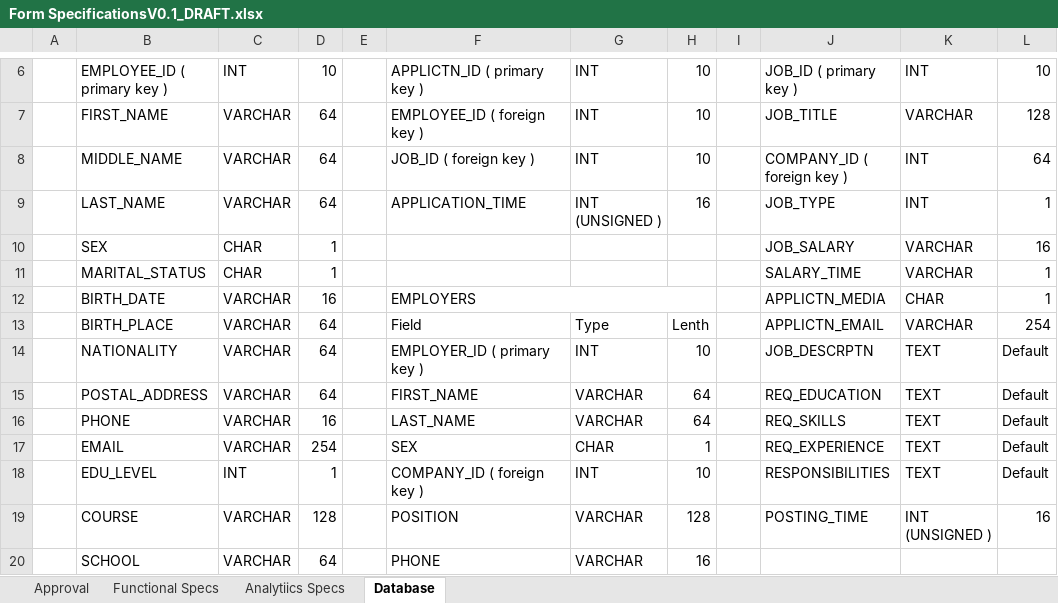
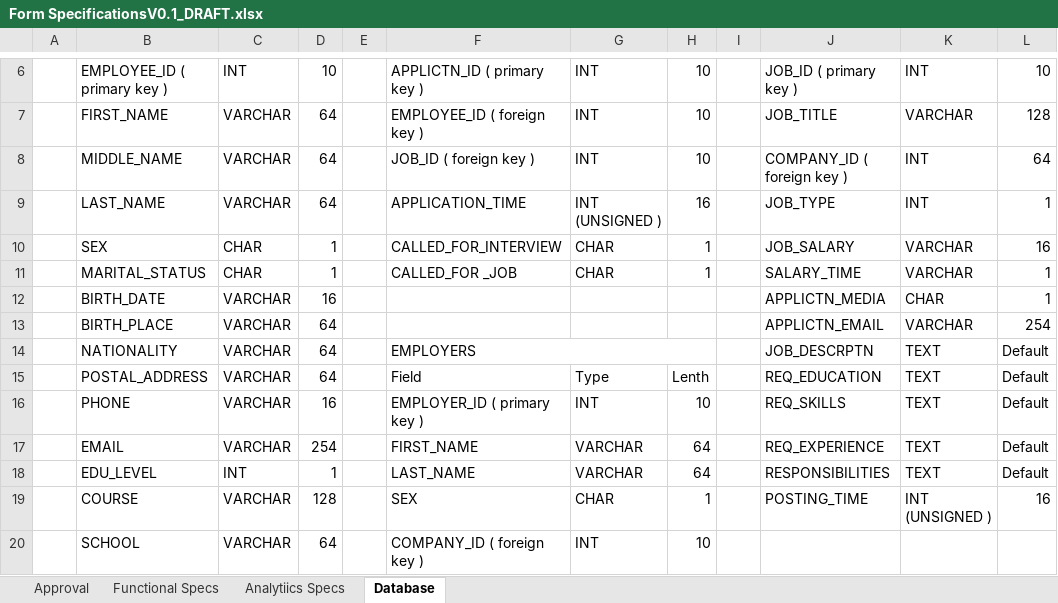
Before and after one commit to FabstechTZ/general, an Excel workbook: Form SpecificationsV0.1_DRAFT.xlsx, sheet Database, drawn as a sheet; only a part is shown, gaps mark what is left out; values as stored, in another font and other column widths than the file's, no cell formats; removed rows and columns are numbered as before the commit, all else as after; the diff covers the shown part only; the diff names each change by its address in the sheet, - before the commit and + after, or states it on an @@ line.

Commit message:
database edition continued

```diff
--- a/Form SpecificationsV0.1_DRAFT.xlsx (sheet Database)
+++ b/Form SpecificationsV0.1_DRAFT.xlsx (sheet Database)
-F10: (empty)
+F10: CALLED_FOR_INTERVIEW
-G10:G11: (empty)
+G10:G11: CHAR
-H10:H11: (empty)
+H10:H11: 1
-F11: (empty)
+F11: CALLED_FOR _JOB
-F12: EMPLOYERS
+F12: (empty)
-F12:H12 merged
-F13: Field
+F13: (empty)
-G13: Type
+G13: (empty)
-H13: Lenth
+H13: (empty)
-F14: EMPLOYER_ID ( primary key )
+F14: EMPLOYERS
+F14:H14 merged
-G14: INT
+G14: (empty)
-H14: 10
+H14: (empty)
-F15: FIRST_NAME
+F15: Field
-G15: VARCHAR
+G15: Type
-H15: 64
+H15: Lenth
-F16: LAST_NAME
+F16: EMPLOYER_ID ( primary key )
-G16: VARCHAR
+G16: INT
-H16: 64
+H16: 10
-F17: SEX
+F17: FIRST_NAME
-G17: CHAR
+G17: VARCHAR
-H17: 1
+H17: 64
-F18: COMPANY_ID ( foreign key )
+F18: LAST_NAME
-G18: INT
+G18: VARCHAR
-H18: 10
+H18: 64
-F19: POSITION
+F19: SEX
-G19: VARCHAR
+G19: CHAR
-H19: 128
+H19: 1
-F20: PHONE
+F20: COMPANY_ID ( foreign key )
-G20: VARCHAR
+G20: INT
-H20: 16
+H20: 10
```
Also changed, not shown: 5 added rows, 3 removed rows, 44 edited cells and merged cells elsewhere in this sheet, sheet Analytiics Specs, cell formats.
